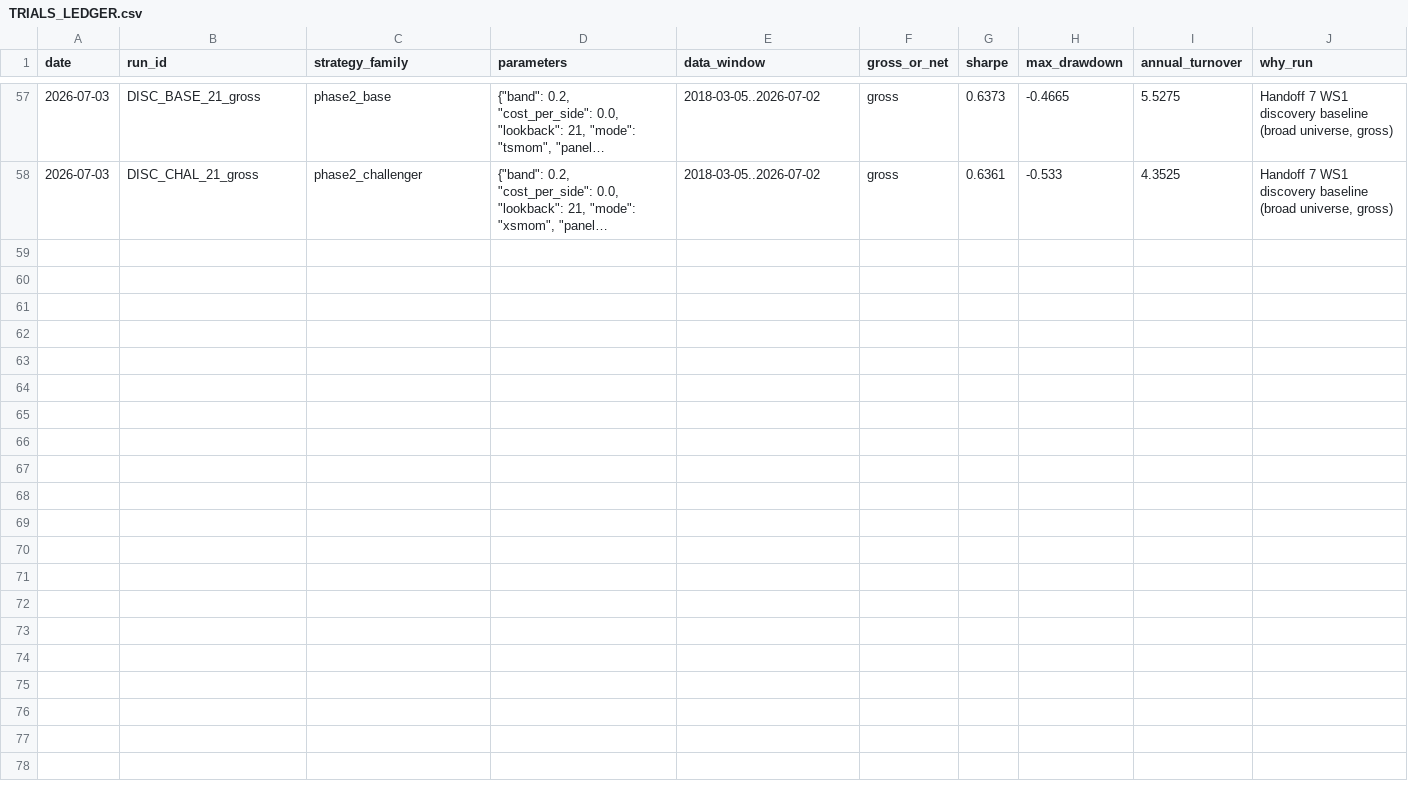
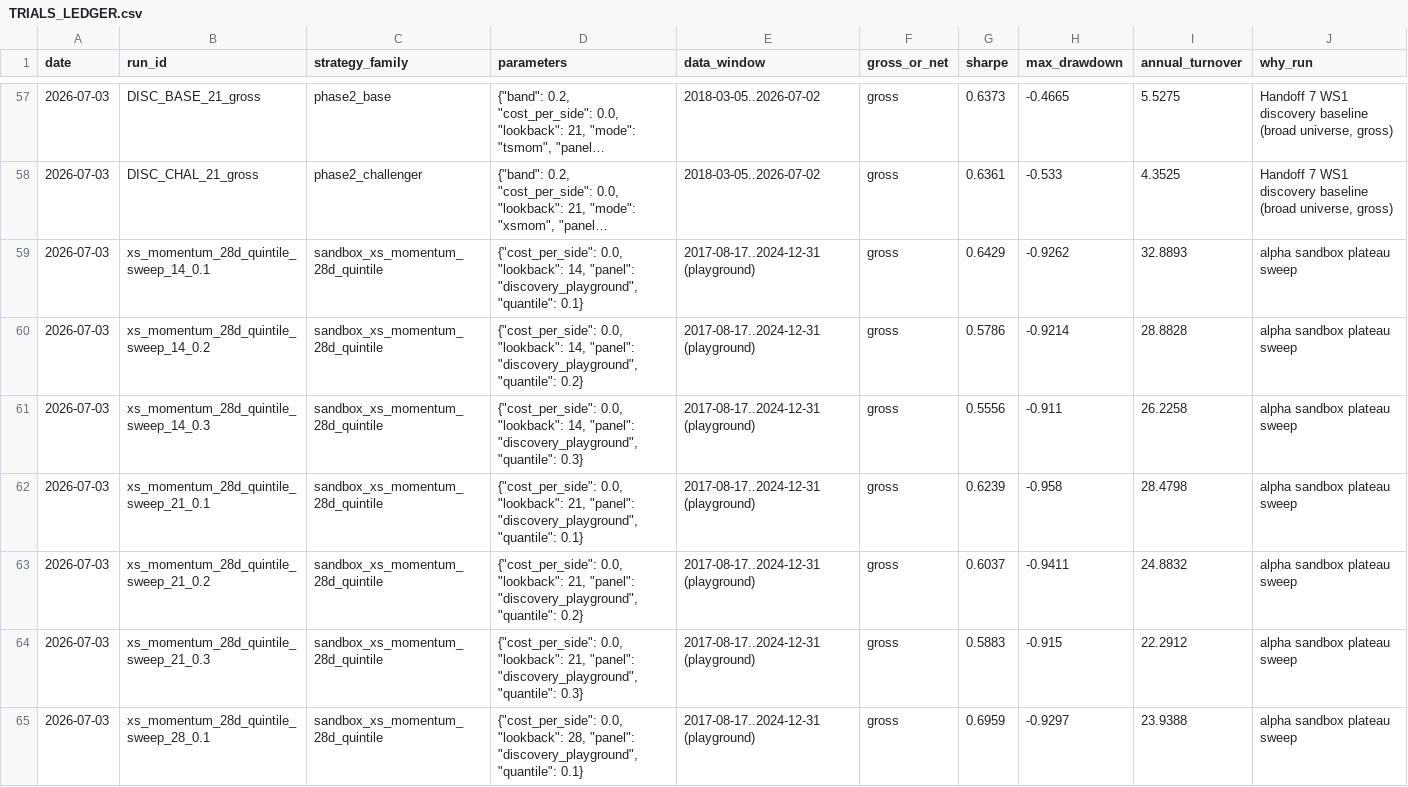
Before and after one commit to Glenn-So-JH/crypto-momentum-xmom, a CSV file: research/TRIALS_LEDGER.csv, drawn as a sheet; only a part is shown, gaps mark what is left out; long unchanged cells end in …; the diff covers the shown part only; the diff names each change by its address in the sheet, - before the commit and + after, or states it on an @@ line.

```diff
--- a/research/TRIALS_LEDGER.csv
+++ b/research/TRIALS_LEDGER.csv
+row 59: 2026-07-03 | xs_momentum_28d_quintile_sweep_14_0.1 | sandbox_xs_momentum_28d_quintile | {"cost_per_side": 0.0, "lookback": 14, "panel": "discovery_playground", "quantile": 0.1} | 2017-08-17..2024-12-31 (playground) | gross | 0.6429 | -0.9262 | 32.8893 | alpha sandbox plateau sweep
+row 60: 2026-07-03 | xs_momentum_28d_quintile_sweep_14_0.2 | sandbox_xs_momentum_28d_quintile | {"cost_per_side": 0.0, "lookback": 14, "panel": "discovery_playground", "quantile": 0.2} | 2017-08-17..2024-12-31 (playground) | gross | 0.5786 | -0.9214 | 28.8828 | alpha sandbox plateau sweep
+row 61: 2026-07-03 | xs_momentum_28d_quintile_sweep_14_0.3 | sandbox_xs_momentum_28d_quintile | {"cost_per_side": 0.0, "lookback": 14, "panel": "discovery_playground", "quantile": 0.3} | 2017-08-17..2024-12-31 (playground) | gross | 0.5556 | -0.911 | 26.2258 | alpha sandbox plateau sweep
+row 62: 2026-07-03 | xs_momentum_28d_quintile_sweep_21_0.1 | sandbox_xs_momentum_28d_quintile | {"cost_per_side": 0.0, "lookback": 21, "panel": "discovery_playground", "quantile": 0.1} | 2017-08-17..2024-12-31 (playground) | gross | 0.6239 | -0.958 | 28.4798 | alpha sandbox plateau sweep
+row 63: 2026-07-03 | xs_momentum_28d_quintile_sweep_21_0.2 | sandbox_xs_momentum_28d_quintile | {"cost_per_side": 0.0, "lookback": 21, "panel": "discovery_playground", "quantile": 0.2} | 2017-08-17..2024-12-31 (playground) | gross | 0.6037 | -0.9411 | 24.8832 | alpha sandbox plateau sweep
+row 64: 2026-07-03 | xs_momentum_28d_quintile_sweep_21_0.3 | sandbox_xs_momentum_28d_quintile | {"cost_per_side": 0.0, "lookback": 21, "panel": "discovery_playground", "quantile": 0.3} | 2017-08-17..2024-12-31 (playground) | gross | 0.5883 | -0.915 | 22.2912 | alpha sandbox plateau sweep
+row 65: 2026-07-03 | xs_momentum_28d_quintile_sweep_28_0.1 | sandbox_xs_momentum_28d_quintile | {"cost_per_side": 0.0, "lookback": 28, "panel": "discovery_playground", "quantile": 0.1} | 2017-08-17..2024-12-31 (playground) | gross | 0.6959 | -0.9297 | 23.9388 | alpha sandbox plateau sweep
```
Also changed, not shown: 6 added rows elsewhere in this file, 8 other files.
